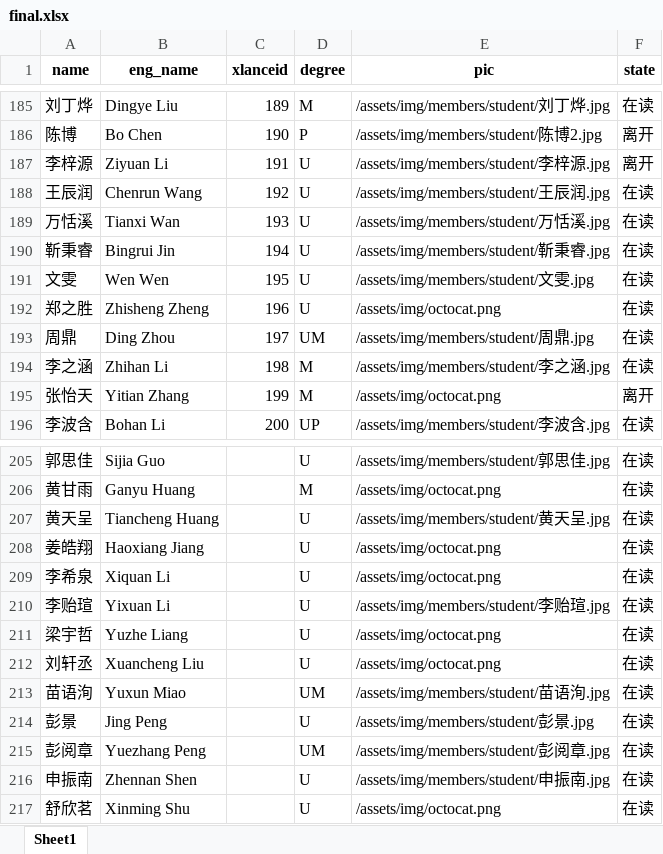
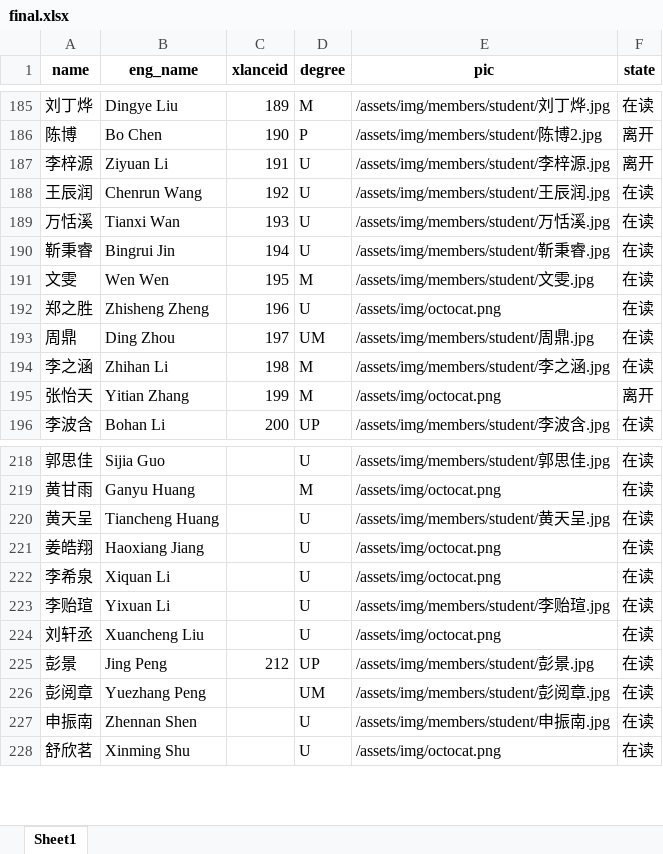
Before and after one commit to X-LANCE/x-lance.github.io, an Excel workbook: process_avatar/final.xlsx, sheet Sheet1, drawn as a sheet; only a part is shown, gaps mark what is left out; values as stored, in another font and other column widths than the file's, no borders; removed rows and columns are numbered as before the commit, all else as after; the diff covers the shown part only; the diff names each change by its address in the sheet, - before the commit and + after, or states it on an @@ line.

Commit message:
update: 1. new members 2. update group photo

```diff
--- a/process_avatar/final.xlsx (sheet Sheet1)
+++ b/process_avatar/final.xlsx (sheet Sheet1)
-D191 (degree): U
+D191 (degree): M
-row 211: 梁宇哲 | Yuzhe Liang |  | U | /assets/img/octocat.png | 在读
-row 213: 苗语洵 | Yuxun Miao |  | UM | /assets/img/members/student/苗语洵.jpg | 在读
-C225 (xlanceid): (empty)
+C225 (xlanceid): 212
-D225 (degree): U
+D225 (degree): UP
```
Also changed, not shown: 34 added rows, 8 removed rows and 5 edited cells elsewhere in this sheet, 8 other files.
